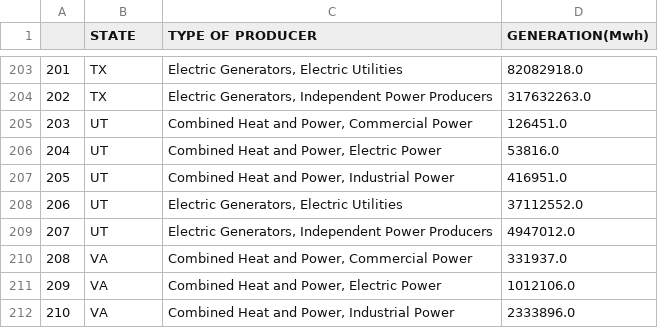
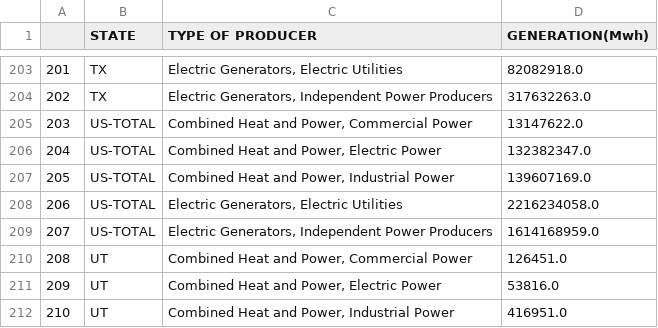
Before and after one commit to fanfan-cse-cources/cse-5544, a CSV file: lab_4/output/energy_2021_MT_TS.csv, drawn as a sheet; only a part is shown, gaps mark what is left out; the shorter side is filled out with more unchanged rows; addresses are those after the commit; the diff names each change by its address in the sheet, - before the commit and + after, or states it on an @@ line.

```diff
--- a/lab_4/output/energy_2021_MT_TS.csv
+++ b/lab_4/output/energy_2021_MT_TS.csv
+row 205: 203 | US-TOTAL | Combined Heat and Power, Commercial Power | 13147622.0
+row 206: 204 | US-TOTAL | Combined Heat and Power, Electric Power | 132382347.0
+row 207: 205 | US-TOTAL | Combined Heat and Power, Industrial Power | 139607169.0
+row 208: 206 | US-TOTAL | Electric Generators, Electric Utilities | 2216234058.0
+row 209: 207 | US-TOTAL | Electric Generators, Independent Power Producers | 1614168959.0
@@ column A renumbered from row 210 down @@
```
Also changed, not shown: 1 other file.
